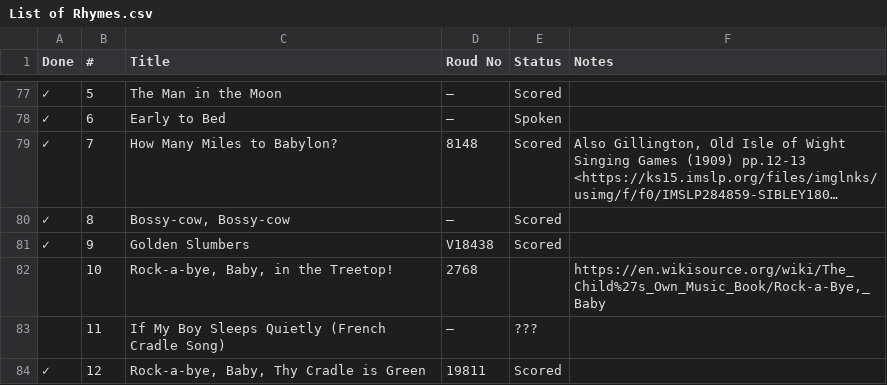
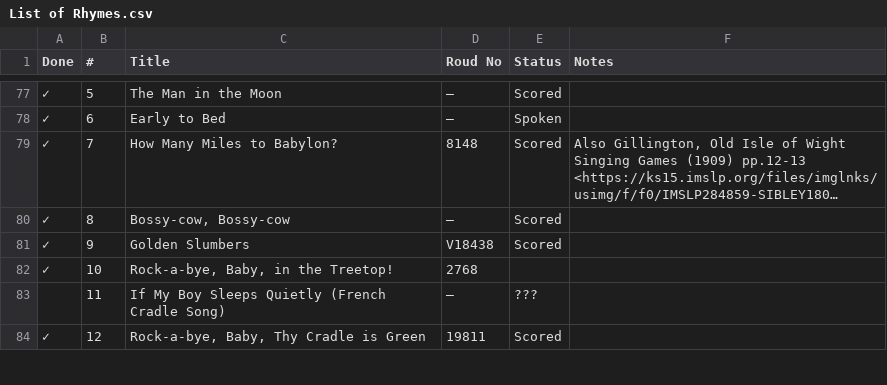
Before and after one commit to mtorpey/nursery-rhymes, a CSV file: List of Rhymes.csv, drawn as a sheet; only a part is shown, gaps mark what is left out; long unchanged cells end in ….

Commit message:
Rock-a-bye

```diff
--- a/List of Rhymes.csv
+++ b/List of Rhymes.csv
@@ -81,3 +81,3 @@ Done;#;Title;Roud No;Status;Notes
 ✓;9;Golden Slumbers;V18438;Scored;
-;10;Rock-a-bye, Baby, in the Treetop!;2768;;https://en.wikisource.org/wiki/The_Child%27s_Own_Music_Book/Rock-a-Bye,_Baby
+✓;10;Rock-a-bye, Baby, in the Treetop!;2768;;
 ;11;If My Boy Sleeps Quietly (French Cradle Song);—;???;
```
Also changed, not shown: 3 other files.
